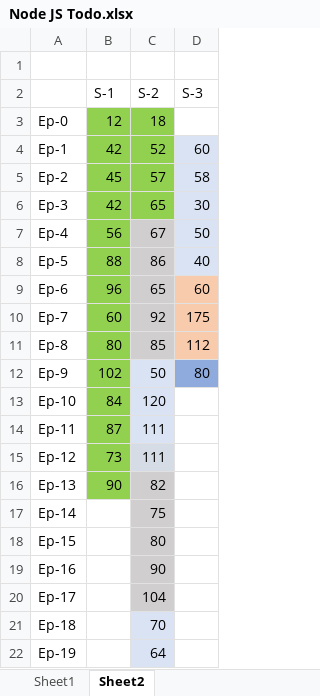
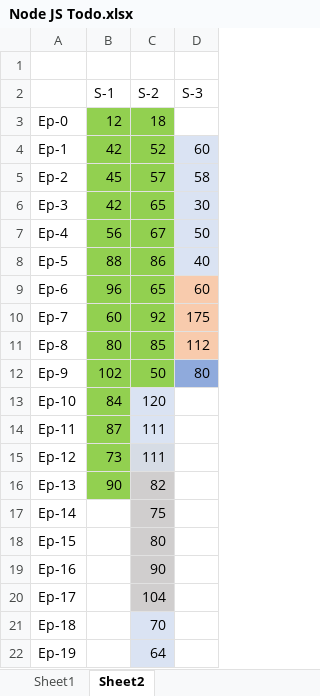
Before and after one commit to MohammedAnasuddin/Anas-WebDev-Mastery, an Excel workbook: NodeJS/Notes/Node JS Todo.xlsx, sheet Sheet2, drawn as a sheet; values as stored, in another font and other column widths than the file's, no borders; the diff names each change by its address in the sheet, - before the commit and + after, or states it on an @@ line.

```diff
--- a/NodeJS/Notes/Node JS Todo.xlsx (sheet Sheet2)
+++ b/NodeJS/Notes/Node JS Todo.xlsx (sheet Sheet2)
-C7:C11 fill: #D0CECE
+C7:C11 fill: #92D050
-C12 fill: #DAE3F3
+C12 fill: #92D050
```
Also changed, not shown: 9 other files.
